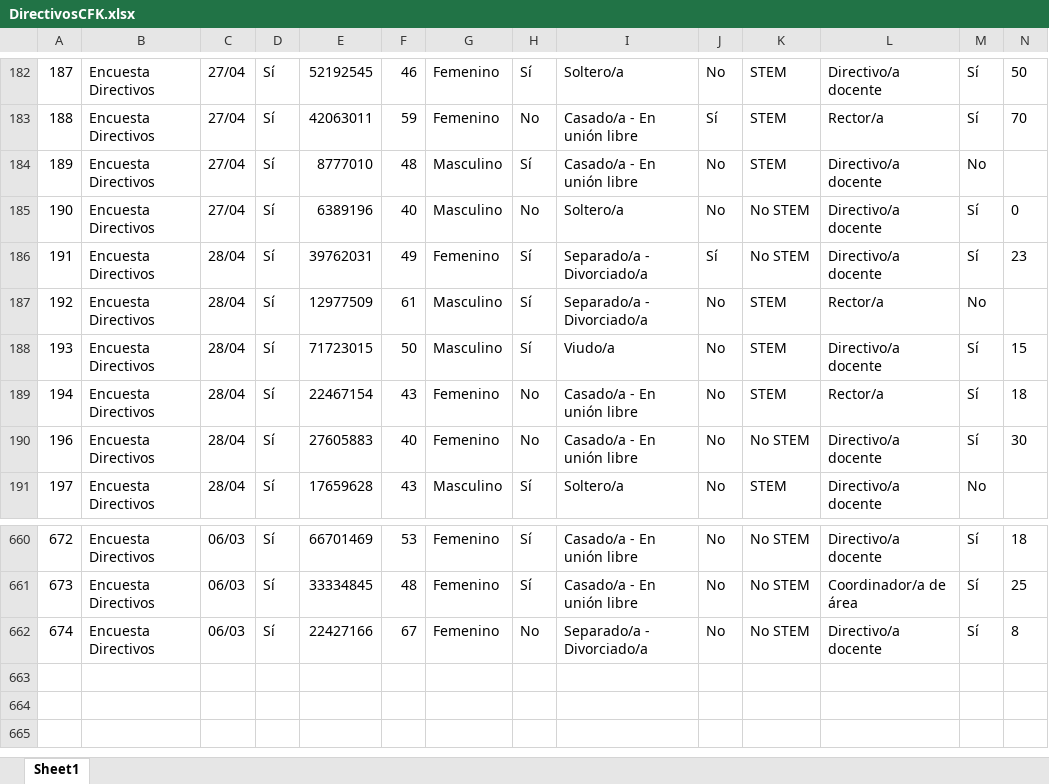
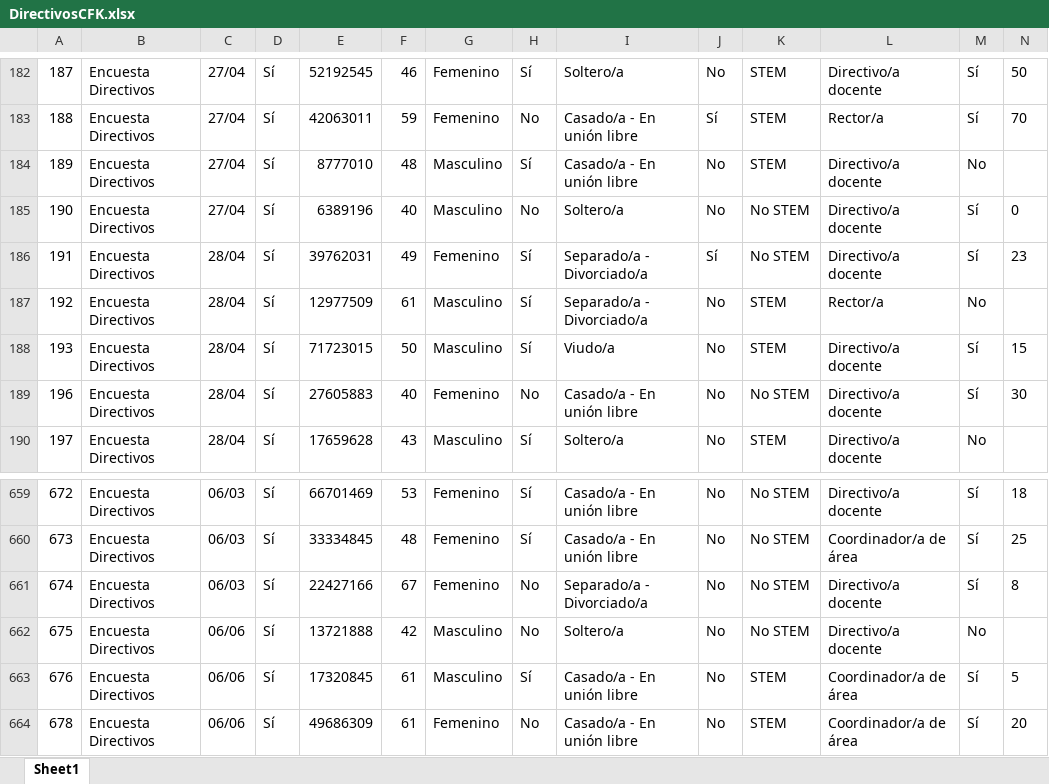
Before and after one commit to Grupo-Informatica-Educativa/CFK2022, an Excel workbook: data/descargables/DirectivosCFK.xlsx, sheet Sheet1, drawn as a sheet; only a part is shown, gaps mark what is left out; values as stored, in another font and other column widths than the file's, no borders; removed rows and columns are numbered as before the commit, all else as after; rows hold the shown columns only; the diff names each change by its address in the sheet, - before the commit and + after, or states it on an @@ line.

```diff
--- a/data/descargables/DirectivosCFK.xlsx (sheet Sheet1)
+++ b/data/descargables/DirectivosCFK.xlsx (sheet Sheet1)
-row 189: 194 | Encuesta Directivos | 28/04 | Sí | 22467154 | 43 | Femenino | No | Casado/a - En unión libre | No | STEM | Rector/a | Sí | 18
+row 662: 675 | Encuesta Directivos | 06/06 | Sí | 13721888 | 42 | Masculino | No | Soltero/a | No | No STEM | Directivo/a docente | No
+row 663: 676 | Encuesta Directivos | 06/06 | Sí | 17320845 | 61 | Masculino | Sí | Casado/a - En unión libre | No | STEM | Coordinador/a de área | Sí | 5
+row 664: 678 | Encuesta Directivos | 06/06 | Sí | 49686309 | 61 | Femenino | No | Casado/a - En unión libre | No | STEM | Coordinador/a de área | Sí | 20
```
Also changed, not shown: data/descargables/LideresCFK.xlsx, utils/cleaners/bot/eliminados/Eliminados_directivos.xlsx, 17 other files.
